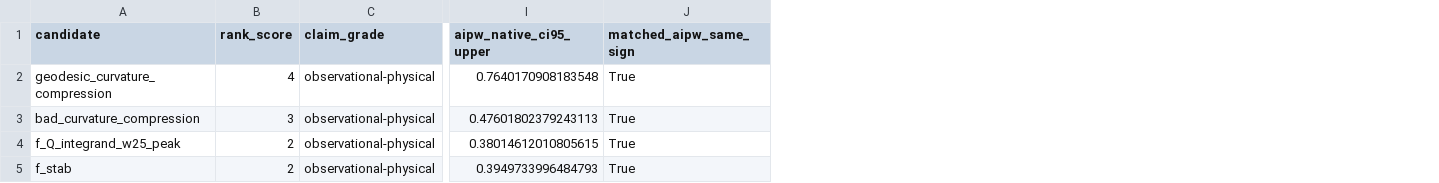
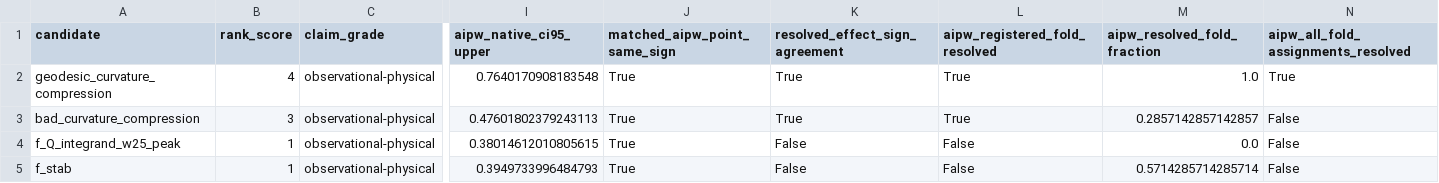
Before and after one commit to landreman/understanding_ITG_NN, a CSV file: reports/xai/S13_artifacts/candidate_ranking.csv, drawn as a sheet; only a part is shown, gaps mark what is left out; the diff names each change by its address in the sheet, - before the commit and + after, or states it on an @@ line.

Commit message:
Publish S13 AIPW fold sensitivity

```diff
--- a/reports/xai/S13_artifacts/candidate_ranking.csv
+++ b/reports/xai/S13_artifacts/candidate_ranking.csv
+column K (resolved_effect_sign_agreement), rows 2-5: True | True | False | False
+column L (aipw_registered_fold_resolved), rows 2-5: True | True | False | False
+column M (aipw_resolved_fold_fraction), rows 2-5: 1.0 | 0.2857142857142857 | 0.0 | 0.5714285714285714
+column N, rows 1-5: aipw_all_fold_assignments_resolved | True | False | False | False
-J1: matched_aipw_same_sign
+J1: matched_aipw_point_same_sign
-B4:B5 (rank_score): 2
+B4:B5 (rank_score): 1
```
Also changed, not shown: 9 other files.
